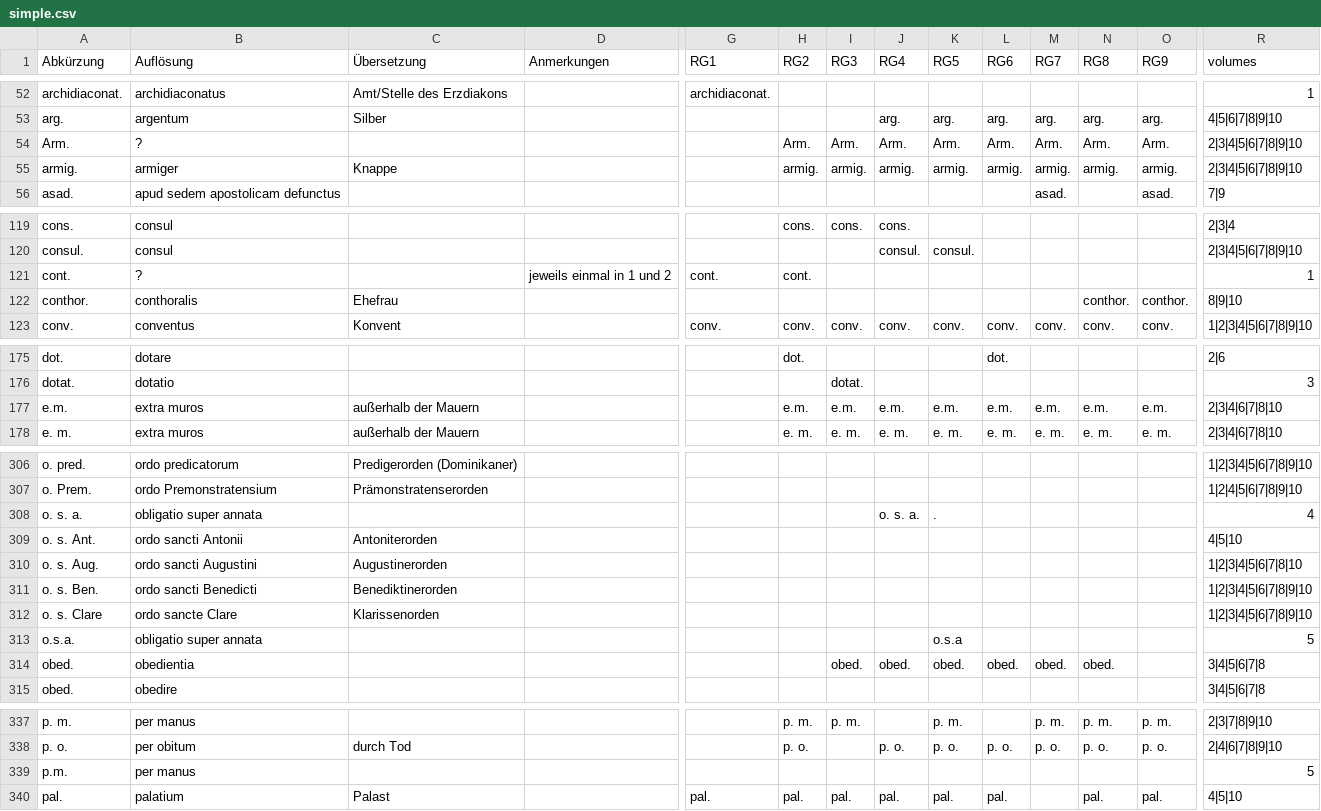
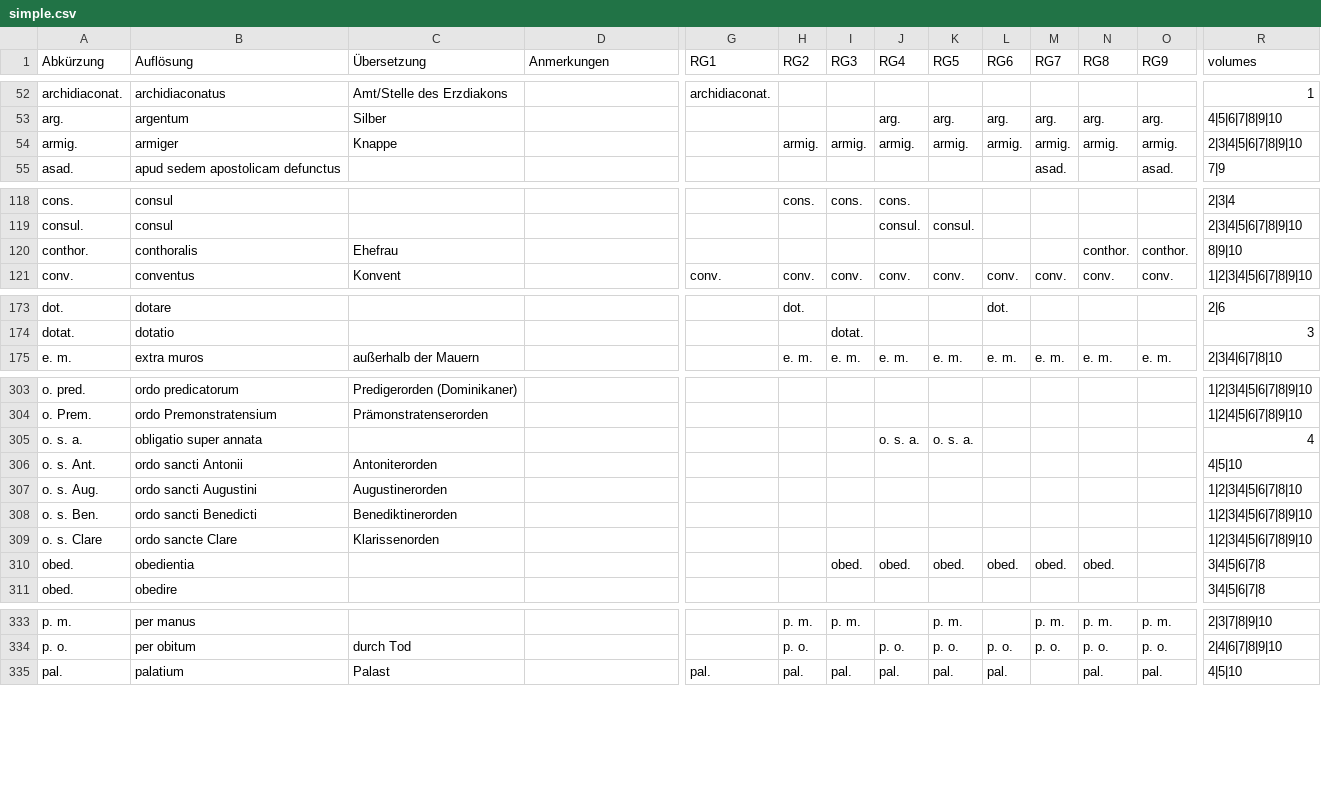
Before and after one commit to schwafe/expansion, a CSV file: data/simple.csv, drawn as a sheet; only a part is shown, gaps mark what is left out; removed rows and columns are numbered as before the commit, all else as after; rows hold the shown columns only; the diff names each change by its address in the sheet, - before the commit and + after, or states it on an @@ line.

```diff
--- a/data/simple.csv
+++ b/data/simple.csv
-row 54: Arm. | ? |  |  |  | Arm. | Arm. | Arm. | Arm. | Arm. | Arm. | Arm. | Arm. | 2|3|4|5|6|7|8|9|10
-row 121: cont. | ? |  | jeweils einmal in 1 und 2 | cont. | cont. |  |  |  |  |  |  |  | 1
-row 177: e.m. | extra muros | außerhalb der Mauern |  |  | e.m. | e.m. | e.m. | e.m. | e.m. | e.m. | e.m. | e.m. | 2|3|4|6|7|8|10
-K305 (RG5): .
+K305 (RG5): o. s. a.
-row 313: o.s.a. | obligatio super annata |  |  |  |  |  |  | o.s.a |  |  |  |  | 5
-row 339: p.m. | per manus |  |  |  |  |  |  |  |  |  |  |  | 5
```
Also changed, not shown: data/abbreviations.csv.
